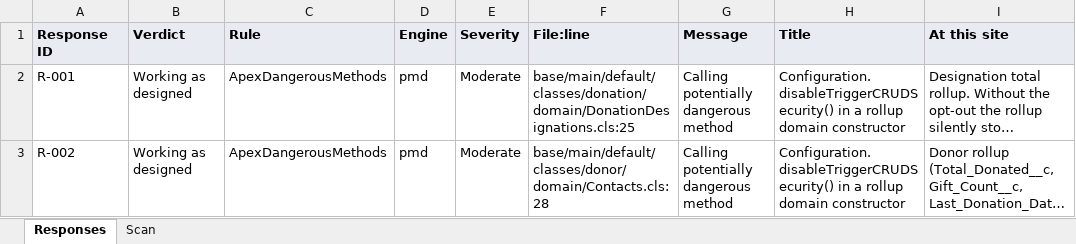
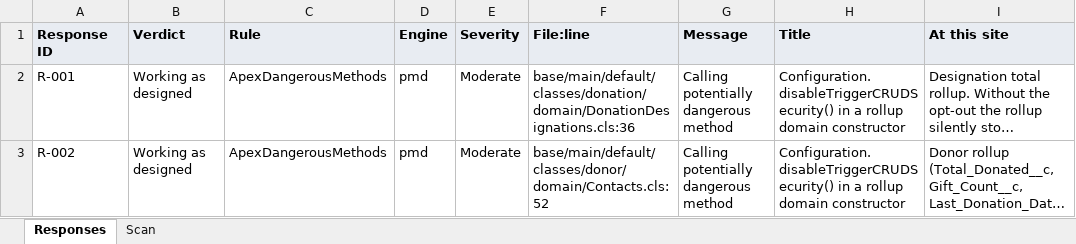
Before and after one commit to cloudalgo/pledgivo-docs, an Excel workbook: assets/security-review/code-analyzer-false-positives.xlsx, sheet Responses, drawn as a sheet; only a part is shown; long unchanged cells end in …; values as stored, in another font and other column widths than the file's, no borders; the diff covers the shown part only; the diff names each change by its address in the sheet, - before the commit and + after, or states it on an @@ line.

```diff
--- a/assets/security-review/code-analyzer-false-positives.xlsx (sheet Responses)
+++ b/assets/security-review/code-analyzer-false-positives.xlsx (sheet Responses)
-F2 (File:line): base/main/default/classes/donation/domain/DonationDesignations.cls:25
+F2 (File:line): base/main/default/classes/donation/domain/DonationDesignations.cls:36
-F3 (File:line): base/main/default/classes/donor/domain/Contacts.cls:28
+F3 (File:line): base/main/default/classes/donor/domain/Contacts.cls:52
```
Also changed, not shown: 1 removed row and 92 edited cells elsewhere in this sheet, sheet Scan, 5 other files.
